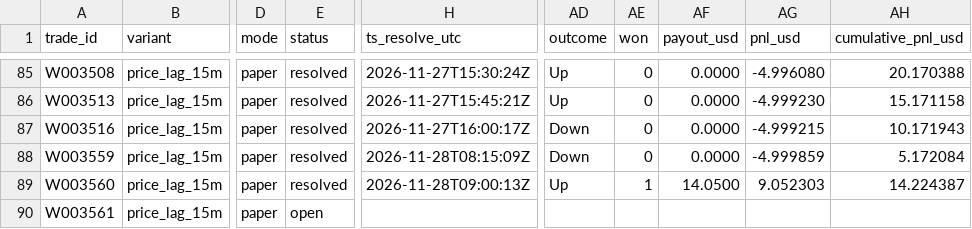
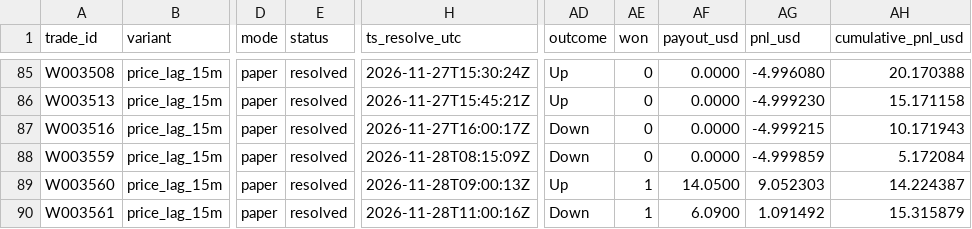
Before and after one commit to michaeldeuchar-dotcom/eth-paper-bot, a CSV file: data/week2/trades_price_lag_15m.csv, drawn as a sheet; only a part is shown, gaps mark what is left out; the diff names each change by its address in the sheet, - before the commit and + after, or states it on an @@ line.

```diff
--- a/data/week2/trades_price_lag_15m.csv
+++ b/data/week2/trades_price_lag_15m.csv
-E90 (status): open
+E90 (status): resolved
-H90 (ts_resolve_utc): (empty)
+H90 (ts_resolve_utc): 2026-11-28T11:00:16Z
-AD90 (outcome): (empty)
+AD90 (outcome): Down
-AE90 (won): (empty)
+AE90 (won): 1
-AF90 (payout_usd): (empty)
+AF90 (payout_usd): 6.0900
-AG90 (pnl_usd): (empty)
+AG90 (pnl_usd): 1.091492
-AH90 (cumulative_pnl_usd): (empty)
+AH90 (cumulative_pnl_usd): 15.315879
```
Also changed, not shown: data/week2/decisions_tail.csv, data/week2/trades_model_lead.csv, 5 other files.
